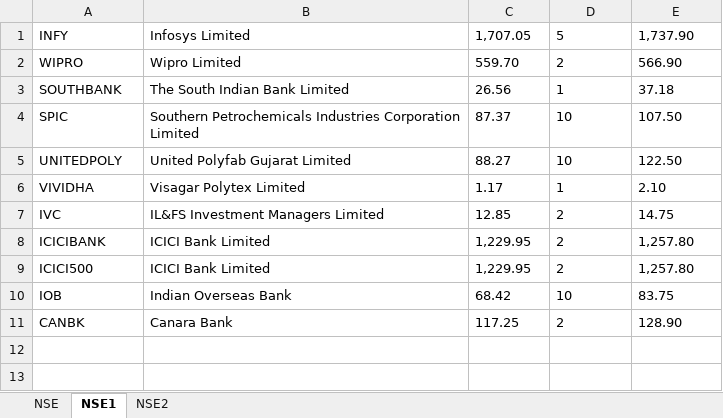
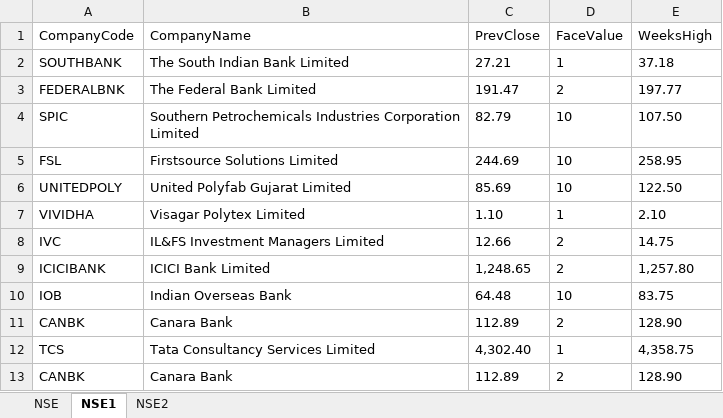
Before and after one commit to TheGrowthHackersNovigo/Shireen_Day_10a, an Excel workbook: Data/Output/Question2.xlsx, sheet NSE1, drawn as a sheet; values as stored, in another font and other column widths than the file's, no borders; removed rows and columns are numbered as before the commit, all else as after; the diff names each change by its address in the sheet, - before the commit and + after, or states it on an @@ line.

```diff
--- a/Data/Output/Question2.xlsx (sheet NSE1)
+++ b/Data/Output/Question2.xlsx (sheet NSE1)
-row 1: INFY | Infosys Limited | 1,707.05 | 5 | 1,737.90
-row 2: WIPRO | Wipro Limited | 559.70 | 2 | 566.90
+row 1: CompanyCode | CompanyName | PrevClose | FaceValue | WeeksHigh
-C2: 26.56
+C2: 27.21
+row 3: FEDERALBNK | The Federal Bank Limited | 191.47 | 2 | 197.77
-C4: 87.37
+C4: 82.79
+row 5: FSL | Firstsource Solutions Limited | 244.69 | 10 | 258.95
-C6: 88.27
+C6: 85.69
-C7: 1.17
+C7: 1.10
-C8: 12.85
+C8: 12.66
-C9: 1,229.95
+C9: 1,248.65
-row 9: ICICI500 | ICICI Bank Limited | 1,229.95 | 2 | 1,257.80
-C10: 68.42
+C10: 64.48
-C11: 117.25
+C11: 112.89
+row 12: TCS | Tata Consultancy Services Limited | 4,302.40 | 1 | 4,358.75
+row 13: CANBK | Canara Bank | 112.89 | 2 | 128.90
```
Also changed, not shown: sheet NSE2, Data/Config.xlsx, 38 other files.
